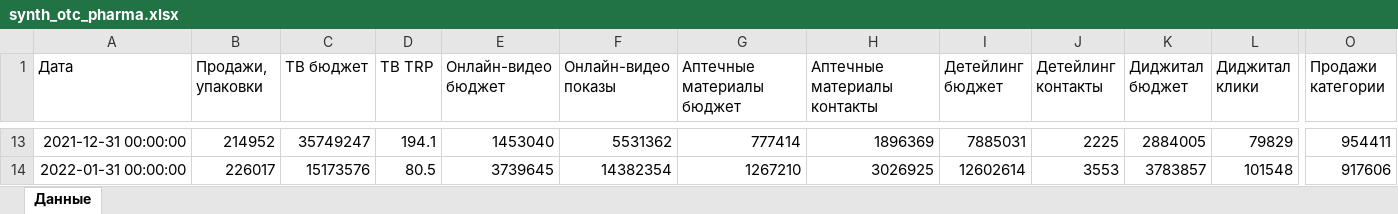
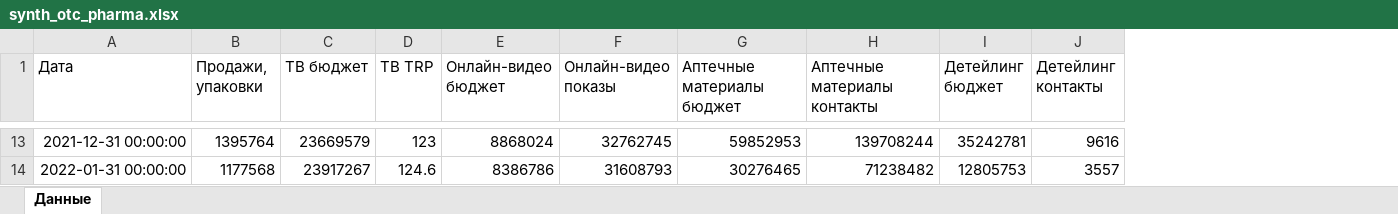
Before and after one commit to Ackold26/Aurora_Econometrica, an Excel workbook: static/sample-data/planning/synth_otc_pharma.xlsx, sheet Данные, drawn as a sheet; only a part is shown, gaps mark what is left out; values as stored, in another font and other column widths than the file's, no borders; removed rows and columns are numbered as before the commit, all else as after; the diff covers the shown part only; the diff names each change by its address in the sheet, - before the commit and + after, or states it on an @@ line.

```diff
--- a/static/sample-data/planning/synth_otc_pharma.xlsx (sheet Данные)
+++ b/static/sample-data/planning/synth_otc_pharma.xlsx (sheet Данные)
-column K (Диджитал бюджет), rows 13-14: 2884005 | 3783857
-column L (Диджитал клики), rows 13-14: 79829 | 101548
-column O (Продажи категории), rows 13-14: 954411 | 917606
-B13 (Продажи, упаковки): 214952
+B13 (Продажи, упаковки): 1395764
-C13 (ТВ бюджет): 35749247
+C13 (ТВ бюджет): 23669579
-D13 (ТВ TRP): 194.1
+D13 (ТВ TRP): 123
-E13 (Онлайн-видео бюджет): 1453040
+E13 (Онлайн-видео бюджет): 8868024
-F13 (Онлайн-видео показы): 5531362
+F13 (Онлайн-видео показы): 32762745
-G13 (Аптечные материалы бюджет): 777414
+G13 (Аптечные материалы бюджет): 59852953
-H13 (Аптечные материалы контакты): 1896369
+H13 (Аптечные материалы контакты): 139708244
-I13 (Детейлинг бюджет): 7885031
+I13 (Детейлинг бюджет): 35242781
-J13 (Детейлинг контакты): 2225
+J13 (Детейлинг контакты): 9616
-B14 (Продажи, упаковки): 226017
+B14 (Продажи, упаковки): 1177568
-C14 (ТВ бюджет): 15173576
+C14 (ТВ бюджет): 23917267
-D14 (ТВ TRP): 80.5
+D14 (ТВ TRP): 124.6
-E14 (Онлайн-видео бюджет): 3739645
+E14 (Онлайн-видео бюджет): 8386786
-F14 (Онлайн-видео показы): 14382354
+F14 (Онлайн-видео показы): 31608793
-G14 (Аптечные материалы бюджет): 1267210
+G14 (Аптечные материалы бюджет): 30276465
-H14 (Аптечные материалы контакты): 3026925
+H14 (Аптечные материалы контакты): 71238482
-I14 (Детейлинг бюджет): 12602614
+I14 (Детейлинг бюджет): 12805753
-J14 (Детейлинг контакты): 3553
+J14 (Детейлинг контакты): 3557
```
Also changed, not shown: 12 added rows and 619 edited cells elsewhere in this sheet, static/sample-data/planning/synth_fmcg_brand.xlsx, 2 other files.
